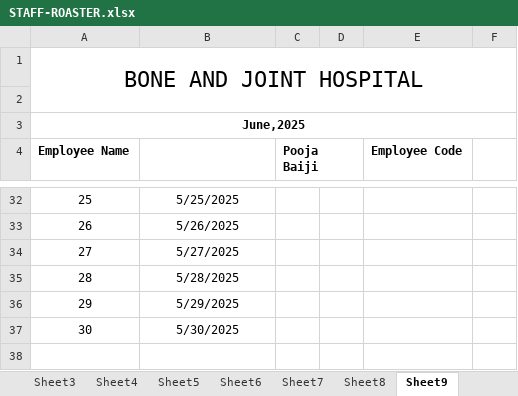
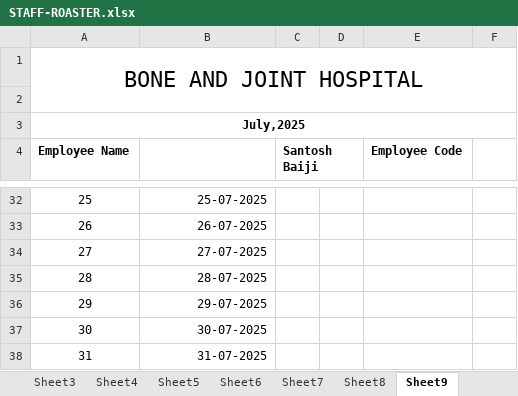
Before and after one commit to DevOpsBahadurKhan/Bnj, an Excel workbook: HR Department/STAFF-ROASTER.xlsx, sheet Sheet9, drawn as a sheet; only a part is shown, gaps mark what is left out; values as stored, in another font and other column widths than the file's, no borders; the diff covers the shown part only; the diff names each change by its address in the sheet, - before the commit and + after, or states it on an @@ line.

```diff
--- a/HR Department/STAFF-ROASTER.xlsx (sheet Sheet9)
+++ b/HR Department/STAFF-ROASTER.xlsx (sheet Sheet9)
@@ column A (Employee Name) renumbered in row 3 @@
-C4: Pooja Baiji
+C4: Santosh Baiji
-B32:B37 alignment: center
+B32:B37 alignment: right
-B32: 5/25/2025
+B32: 25-07-2025
-B33: 5/26/2025
+B33: 26-07-2025
-B34: 5/27/2025
+B34: 27-07-2025
-B35: 5/28/2025
+B35: 28-07-2025
-B36: 5/29/2025
+B36: 29-07-2025
-B37: 5/30/2025
+B37: 30-07-2025
+row 38: 31 | 31-07-2025
```
Also changed, not shown: 24 edited cells and cell formats elsewhere in this sheet, sheet Sheet1, sheet Sheet3, sheet Sheet2, sheet Sheet4, sheet Sheet6, sheet Sheet8, 3 more sheets, other sheet tabs.
